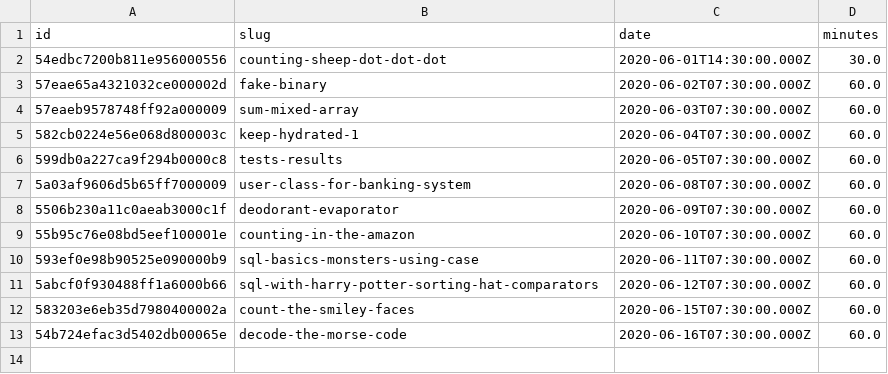
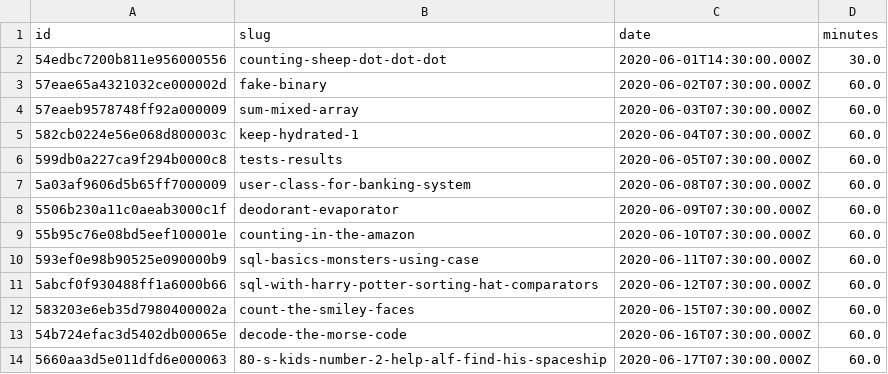
Before and after one commit to agalvezcorell/codewars-kata-student-correction-ih, a CSV file: input/katas.csv, drawn as a sheet; the diff names each change by its address in the sheet, - before the commit and + after, or states it on an @@ line.

```diff
--- a/input/katas.csv
+++ b/input/katas.csv
+row 14: 5660aa3d5e011dfd6e000063 | 80-s-kids-number-2-help-alf-find-his-spaceship | 2020-06-17T07:30:00.000Z | 60.0
```
Also changed, not shown: output/output.csv, 1 other file.
